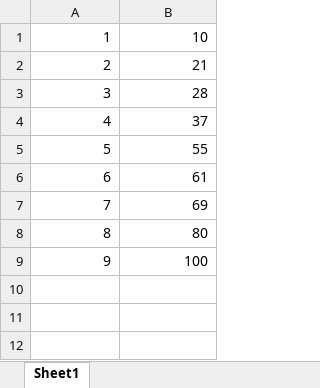
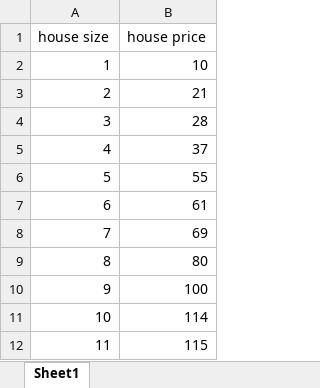
Before and after one commit to chuck21619/AIpractice-linearRegression, an Excel workbook: randomData.xlsx, sheet Sheet1, drawn as a sheet; values as stored, in another font and other column widths than the file's, no borders; the diff names each change by its address in the sheet, - before the commit and + after, or states it on an @@ line.

Commit message:
train the xlsx input. add gitignore

```diff
--- a/randomData.xlsx (sheet Sheet1)
+++ b/randomData.xlsx (sheet Sheet1)
+row 1: house size | house price
+row 11: 10 | 114
+row 12: 11 | 115
```
Also changed, not shown: 2 other files.
